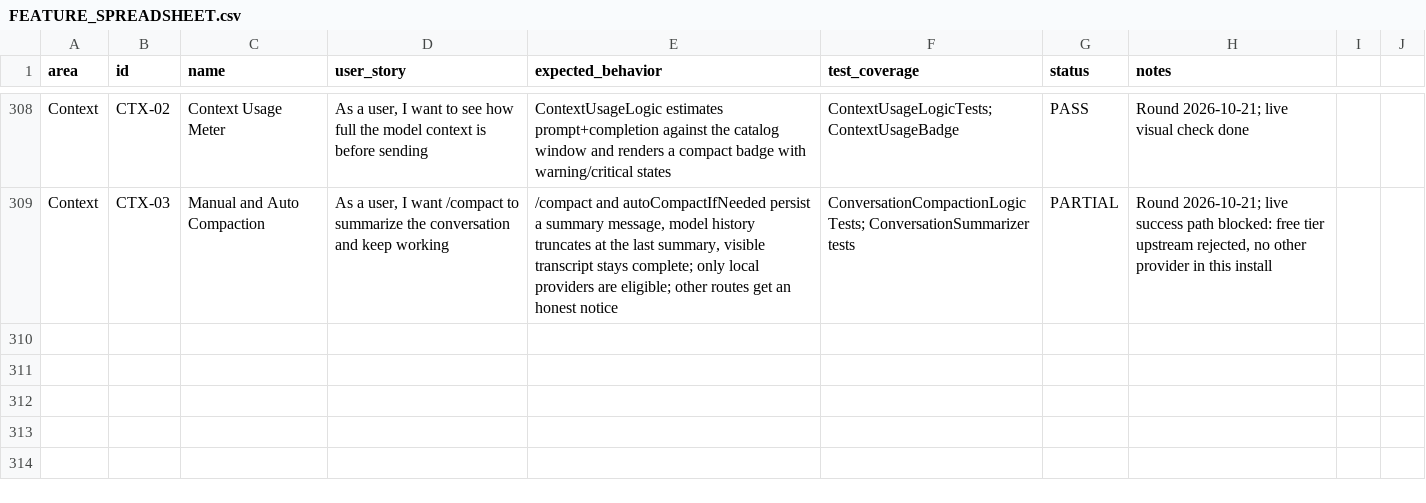
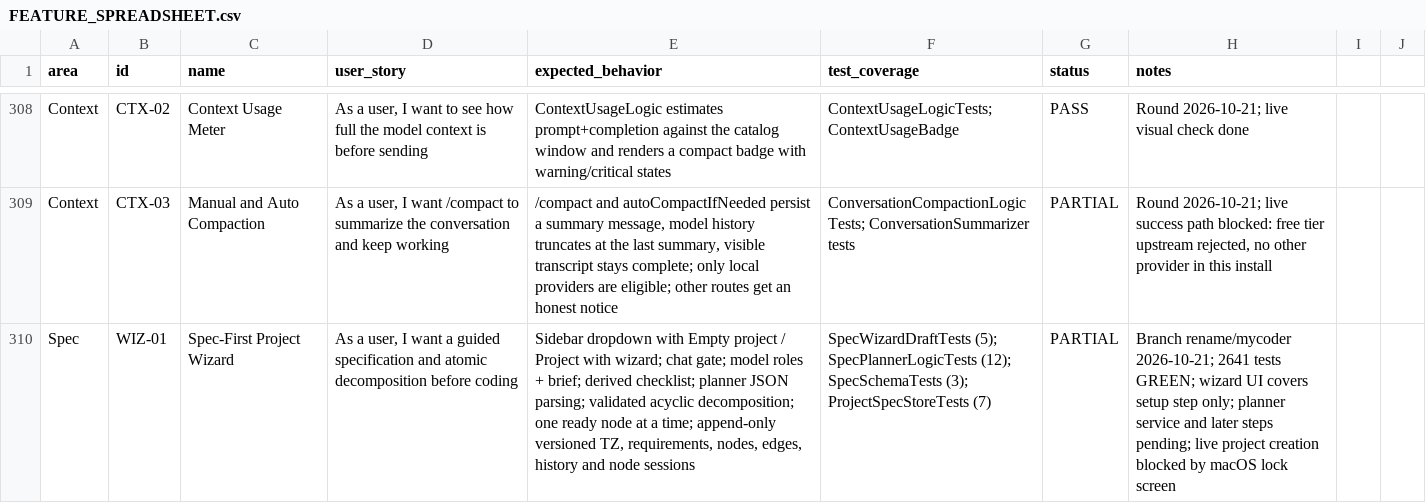
Before and after one commit to visawestern/MiCoder, a CSV file: docs/FEATURE_SPREADSHEET.csv, drawn as a sheet; only a part is shown, gaps mark what is left out; the diff names each change by its address in the sheet, - before the commit and + after, or states it on an @@ line.

Commit message:
docs: register the spec-first project wizard (F64)

```diff
--- a/docs/FEATURE_SPREADSHEET.csv
+++ b/docs/FEATURE_SPREADSHEET.csv
+row 310: Spec | WIZ-01 | Spec-First Project Wizard | As a user, I want a guided specification and atomic decomposition before coding | Sidebar dropdown with Empty project / Project with wizard; chat gate; model roles + brief; derived checklist; planner JSON parsing; validated acyclic decomposition; one ready node at a time; append-only versioned TZ, requirements, nodes, edges, history and node sessions | SpecWizardDraftTests (5); SpecPlannerLogicTests (12); SpecSchemaTests (3); ProjectSpecStoreTests (7) | PARTIAL | Branch rename/mycoder 2026-10-21; 2641 tests GREEN; wizard UI covers setup step only; planner service and later steps pending; live project creation blocked by macOS lock screen
```
Also changed, not shown: 1 other file.
